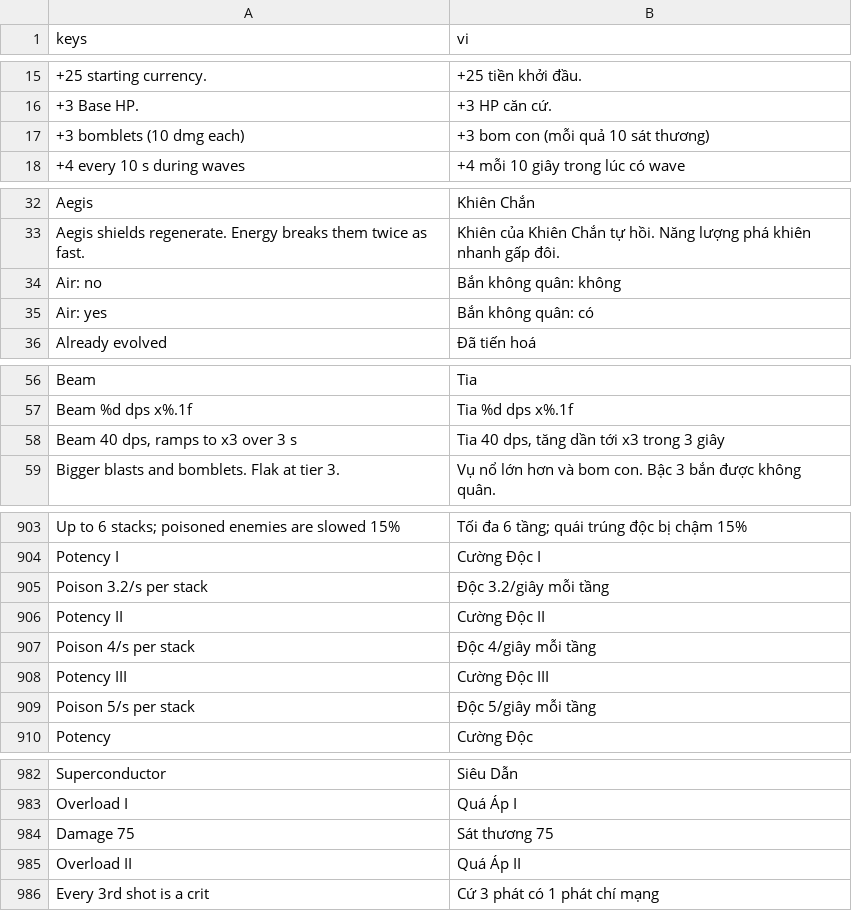
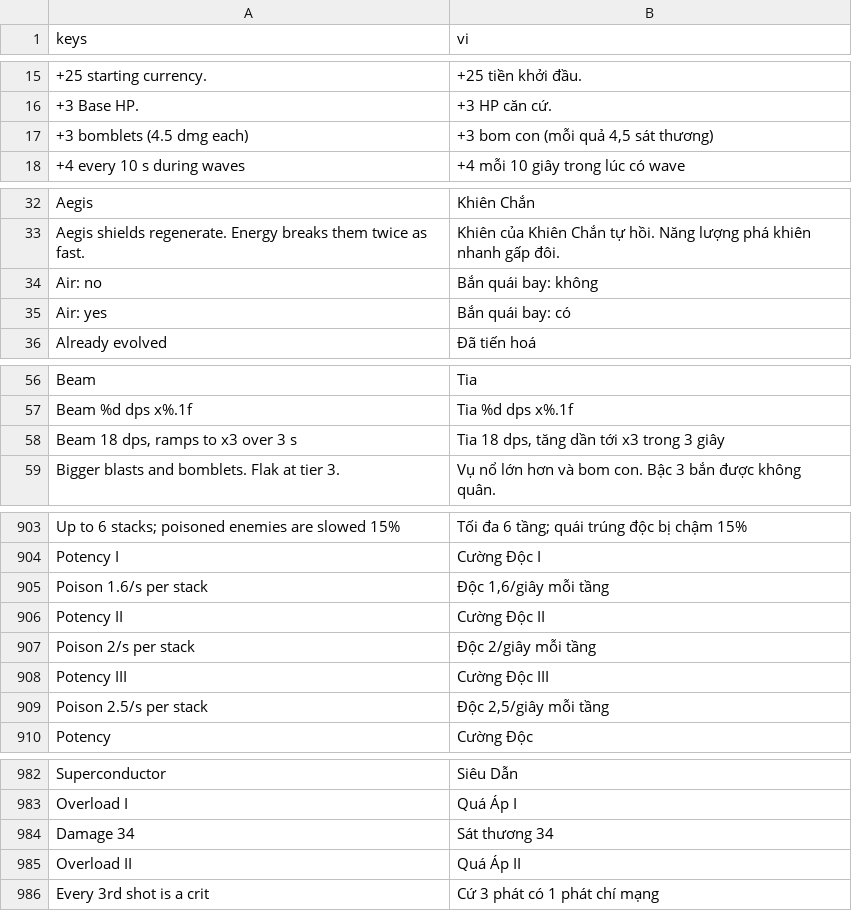
Before and after one commit to Baodubaiz/iron-redoubt, a CSV file: i18n/translations.csv, drawn as a sheet; only a part is shown, gaps mark what is left out; the diff covers the shown part only.

```diff
--- a/i18n/translations.csv
+++ b/i18n/translations.csv
@@ -16,3 +16,3 @@ keys,vi
 +3 Base HP.,+3 HP căn cứ.
-+3 bomblets (10 dmg each),+3 bom con (mỗi quả 10 sát thương)
++3 bomblets (4.5 dmg each),"+3 bom con (mỗi quả 4,5 sát thương)"
 +4 every 10 s during waves,+4 mỗi 10 giây trong lúc có wave
@@ -33,4 +33,4 @@ Aegis,Khiên Chắn
 Aegis shields regenerate. Energy breaks them twice as fast.,Khiên của Khiên Chắn tự hồi. Năng lượng phá khiên nhanh gấp đôi.
-Air: no,Bắn không quân: không
-Air: yes,Bắn không quân: có
+Air: no,Bắn quái bay: không
+Air: yes,Bắn quái bay: có
 Already evolved,Đã tiến hoá
@@ -61,3 +61,3 @@ Beam,Tia
 Beam %d dps x%.1f,Tia %d dps x%.1f
-"Beam 40 dps, ramps to x3 over 3 s","Tia 40 dps, tăng dần tới x3 trong 3 giây"
+"Beam 18 dps, ramps to x3 over 3 s","Tia 18 dps, tăng dần tới x3 trong 3 giây"
 Bigger blasts and bomblets. Flak at tier 3.,Vụ nổ lớn hơn và bom con. Bậc 3 bắn được không quân.
@@ -910,7 +910,7 @@ Up to 6 stacks; poisoned enemies are slowed 15%,Tối đa 6 tầng; quái trúng
 Potency I,Cường Độc I
-Poison 3.2/s per stack,Độc 3.2/giây mỗi tầng
+Poison 1.6/s per stack,"Độc 1,6/giây mỗi tầng"
 Potency II,Cường Độc II
-Poison 4/s per stack,Độc 4/giây mỗi tầng
+Poison 2/s per stack,Độc 2/giây mỗi tầng
 Potency III,Cường Độc III
-Poison 5/s per stack,Độc 5/giây mỗi tầng
+Poison 2.5/s per stack,"Độc 2,5/giây mỗi tầng"
 Potency,Cường Độc
@@ -989,3 +989,3 @@ Superconductor,Siêu Dẫn
 Overload I,Quá Áp I
-Damage 75,Sát thương 75
+Damage 34,Sát thương 34
 Overload II,Quá Áp II
```
Also changed, not shown: 3 added rows, 3 removed rows and 29 edited cells elsewhere in this file, 13 other files.
